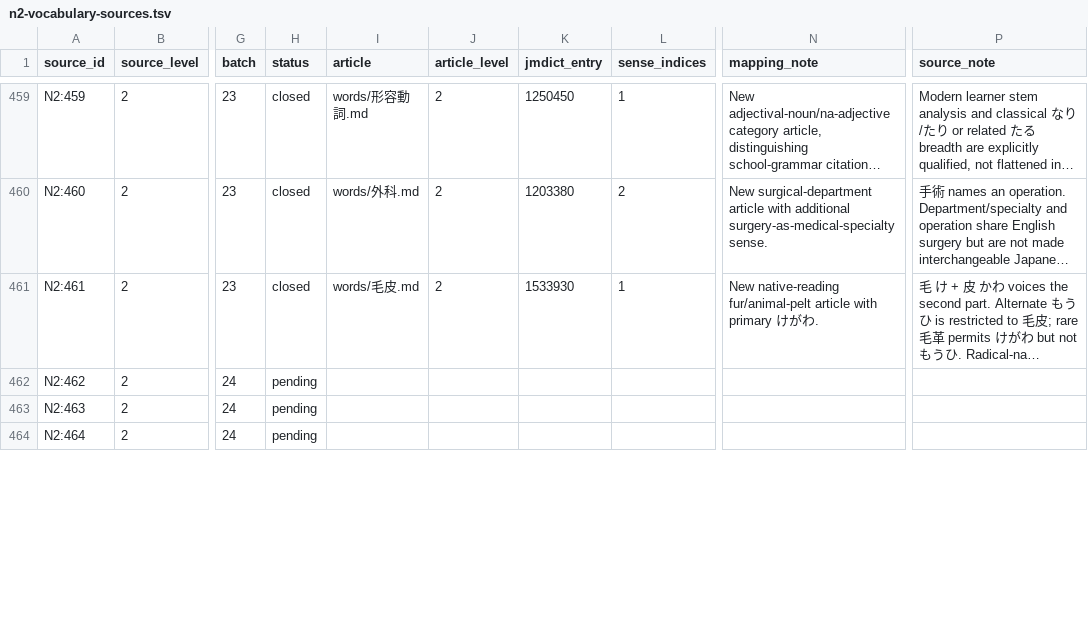
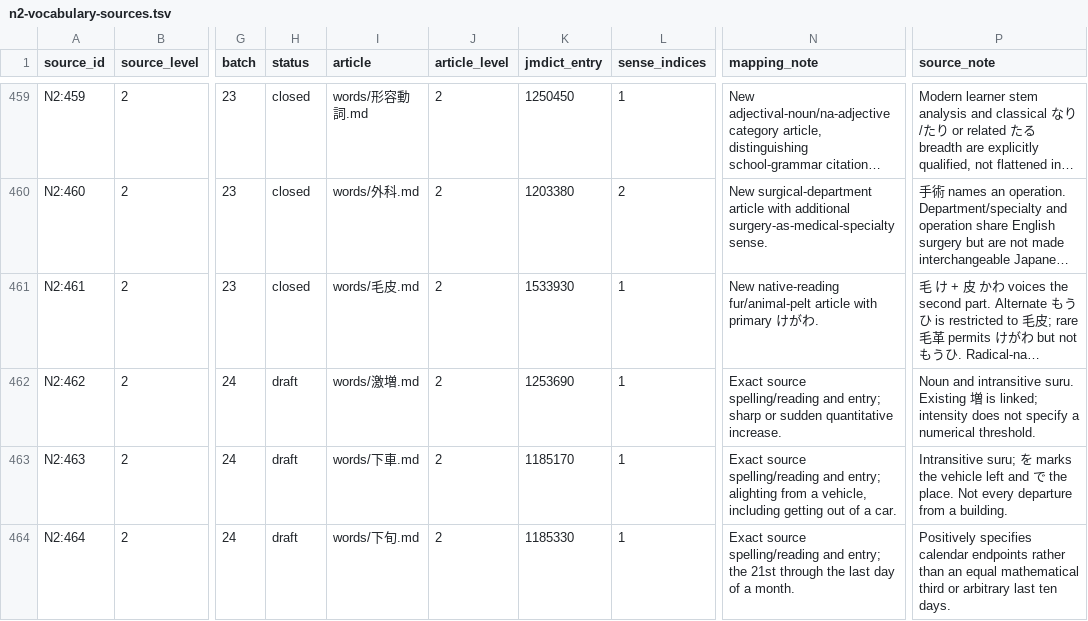
Before and after one commit to stop-cran/learning-japanese, a TSV file: docs/n2-vocabulary-sources.tsv, drawn as a sheet; only a part is shown, gaps mark what is left out; long unchanged cells end in …; the diff covers the shown part only; the diff names each change by its address in the sheet, - before the commit and + after, or states it on an @@ line.

```diff
--- a/docs/n2-vocabulary-sources.tsv
+++ b/docs/n2-vocabulary-sources.tsv
-H462:H464 (status): pending
+H462:H464 (status): draft
-I462 (article): (empty)
+I462 (article): words/激増.md
-J462:J464 (article_level): (empty)
+J462:J464 (article_level): 2
-K462 (jmdict_entry): (empty)
+K462 (jmdict_entry): 1253690
-L462:L464 (sense_indices): (empty)
+L462:L464 (sense_indices): 1
-N462 (mapping_note): (empty)
+N462 (mapping_note): Exact source spelling/reading and entry; sharp or sudden quantitative increase.
-P462 (source_note): (empty)
+P462 (source_note): Noun and intransitive suru. Existing 増 is linked; intensity does not specify a numerical threshold.
-I463 (article): (empty)
+I463 (article): words/下車.md
-K463 (jmdict_entry): (empty)
+K463 (jmdict_entry): 1185170
-N463 (mapping_note): (empty)
+N463 (mapping_note): Exact source spelling/reading and entry; alighting from a vehicle, including getting out of a car.
-P463 (source_note): (empty)
+P463 (source_note): Intransitive suru; を marks the vehicle left and で the place. Not every departure from a building.
-I464 (article): (empty)
+I464 (article): words/下旬.md
-K464 (jmdict_entry): (empty)
+K464 (jmdict_entry): 1185330
-N464 (mapping_note): (empty)
+N464 (mapping_note): Exact source spelling/reading and entry; the 21st through the last day of a month.
-P464 (source_note): (empty)
+P464 (source_note): Positively specifies calendar endpoints rather than an equal mathematical third or arbitrary last ten days.
```
Also changed, not shown: 124 edited cells elsewhere in this file, 28 other files.
